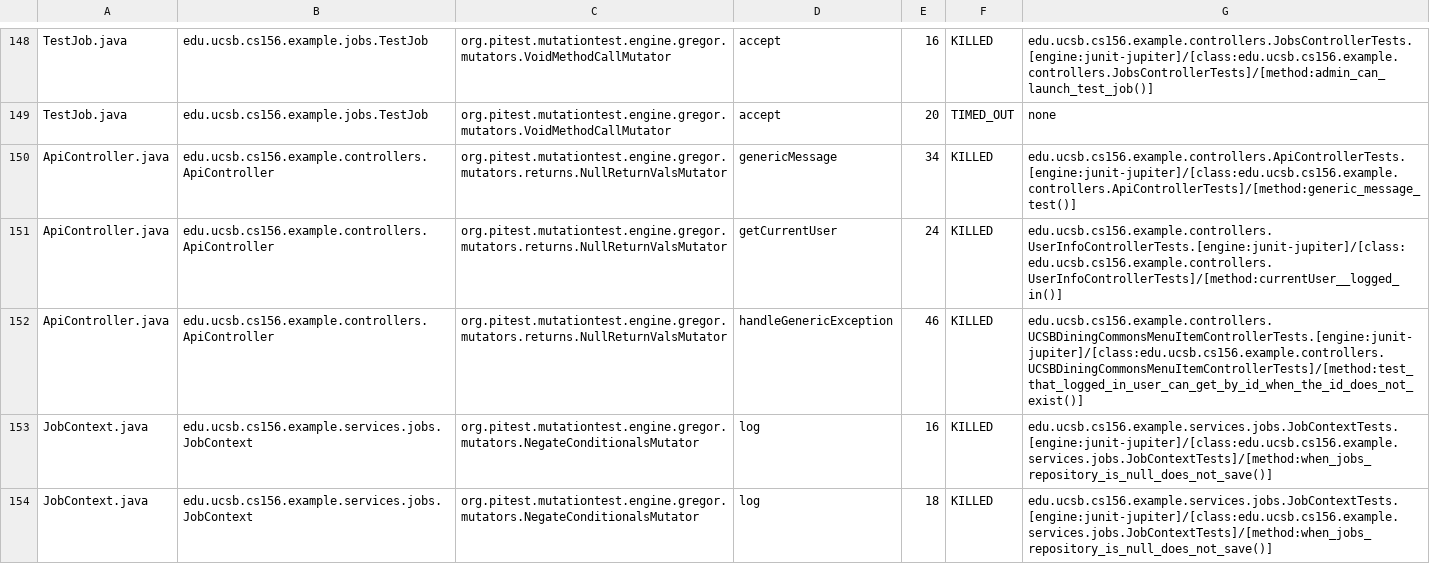
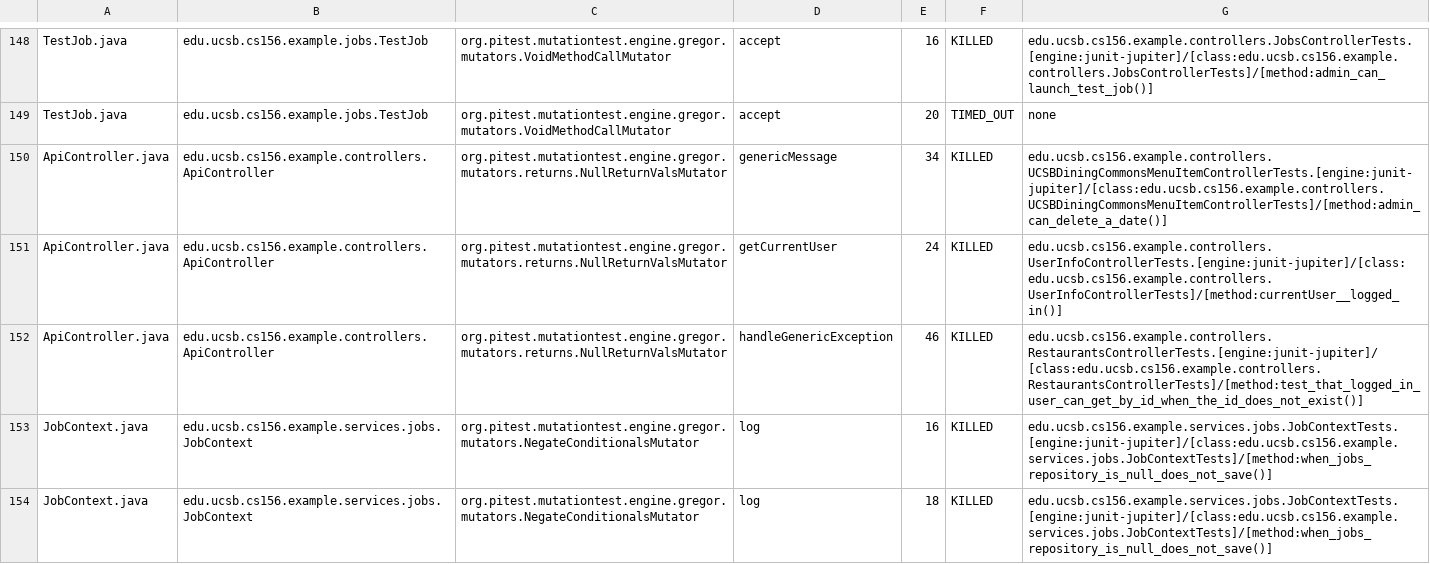
Before and after one commit to ucsb-cs156-f25/team01-f25-16, a CSV file: prs/70/pitest/mutations.csv, drawn as a sheet; only a part is shown, gaps mark what is left out.

Commit message:
Deploying to gh-pages from @ ucsb-cs156-f25/team01-f25-16@30437e3ccb854d28334df4984444af24cd0e21ea 🚀

```diff
--- a/prs/70/pitest/mutations.csv
+++ b/prs/70/pitest/mutations.csv
@@ -149,5 +149,5 @@ TestJob.java,edu.ucsb.cs156.example.jobs.TestJob,org.pitest.mutationtest.engine.
 TestJob.java,edu.ucsb.cs156.example.jobs.TestJob,org.pitest.mutationtest.engine.gregor.mutators.VoidMethodCallMutator,accept,20,TIMED_OUT,none
-ApiController.java,edu.ucsb.cs156.example.controllers.ApiController,org.pitest.mutationtest.engine.gregor.mutators.returns.NullReturnValsMutator,genericMessage,34,KILLED,edu.ucsb.cs156.example.controllers.ApiControllerTests.[engine:junit-jupiter]/[class:edu.ucsb.cs156.example.controllers.ApiControllerTests]/[method:generic_message_test()]
+ApiController.java,edu.ucsb.cs156.example.controllers.ApiController,org.pitest.mutationtest.engine.gregor.mutators.returns.NullReturnValsMutator,genericMessage,34,KILLED,edu.ucsb.cs156.example.controllers.UCSBDiningCommonsMenuItemControllerTests.[engine:junit-jupiter]/[class:edu.ucsb.cs156.example.controllers.UCSBDiningCommonsMenuItemControllerTests]/[method:admin_can_delete_a_date()]
 ApiController.java,edu.ucsb.cs156.example.controllers.ApiController,org.pitest.mutationtest.engine.gregor.mutators.returns.NullReturnValsMutator,getCurrentUser,24,KILLED,edu.ucsb.cs156.example.controllers.UserInfoControllerTests.[engine:junit-jupiter]/[class:edu.ucsb.cs156.example.controllers.UserInfoControllerTests]/[method:currentUser__logged_in()]
-ApiController.java,edu.ucsb.cs156.example.controllers.ApiController,org.pitest.mutationtest.engine.gregor.mutators.returns.NullReturnValsMutator,handleGenericException,46,KILLED,edu.ucsb.cs156.example.controllers.UCSBDiningCommonsMenuItemControllerTests.[engine:junit-jupiter]/[class:edu.ucsb.cs156.example.controllers.UCSBDiningCommonsMenuItemControllerTests]/[method:test_that_logged_in_user_can_get_by_id_when_the_id_does_not_exist()]
+ApiController.java,edu.ucsb.cs156.example.controllers.ApiController,org.pitest.mutationtest.engine.gregor.mutators.returns.NullReturnValsMutator,handleGenericException,46,KILLED,edu.ucsb.cs156.example.controllers.RestaurantsControllerTests.[engine:junit-jupiter]/[class:edu.ucsb.cs156.example.controllers.RestaurantsControllerTests]/[method:test_that_logged_in_user_can_get_by_id_when_the_id_does_not_exist()]
 JobContext.java,edu.ucsb.cs156.example.services.jobs.JobContext,org.pitest.mutationtest.engine.gregor.mutators.NegateConditionalsMutator,log,16,KILLED,edu.ucsb.cs156.example.services.jobs.JobContextTests.[engine:junit-jupiter]/[class:edu.ucsb.cs156.example.services.jobs.JobContextTests]/[method:when_jobs_repository_is_null_does_not_save()]
```
Also changed, not shown: 21 other files.
